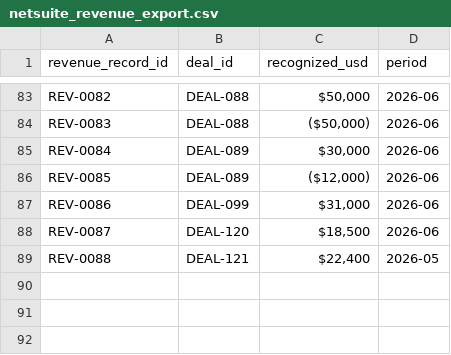
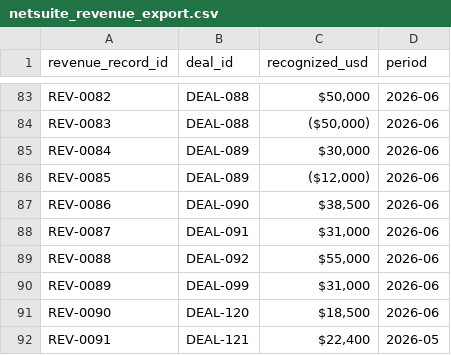
Before and after one commit to saavanqazi/Turing, a CSV file: gen-g308-commission-report-reconciliation-audit/environment/input/netsuite_revenue_export.csv, drawn as a sheet; only a part is shown, gaps mark what is left out.

```diff
--- a/gen-g308-commission-report-reconciliation-audit/environment/input/netsuite_revenue_export.csv
+++ b/gen-g308-commission-report-reconciliation-audit/environment/input/netsuite_revenue_export.csv
@@ -86,4 +86,7 @@ REV-0084,DEAL-089,"$30,000",2026-06
 REV-0085,DEAL-089,"($12,000)",2026-06
-REV-0086,DEAL-099,"$31,000",2026-06
-REV-0087,DEAL-120,"$18,500",2026-06
-REV-0088,DEAL-121,"$22,400",2026-05
+REV-0086,DEAL-090,"$38,500",2026-06
+REV-0087,DEAL-091,"$31,000",2026-06
+REV-0088,DEAL-092,"$55,000",2026-06
+REV-0089,DEAL-099,"$31,000",2026-06
+REV-0090,DEAL-120,"$18,500",2026-06
+REV-0091,DEAL-121,"$22,400",2026-05
```
Also changed, not shown: gen-g308-commission-report-reconciliation-audit/environment/input/partner_a_report.csv, gen-g308-commission-report-reconciliation-audit/environment/input/partner_d_report.csv, 14 other files.
